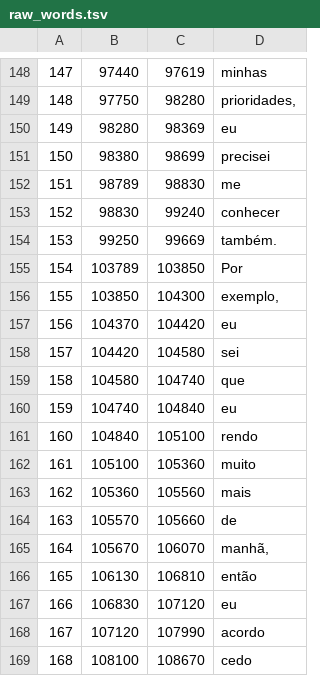
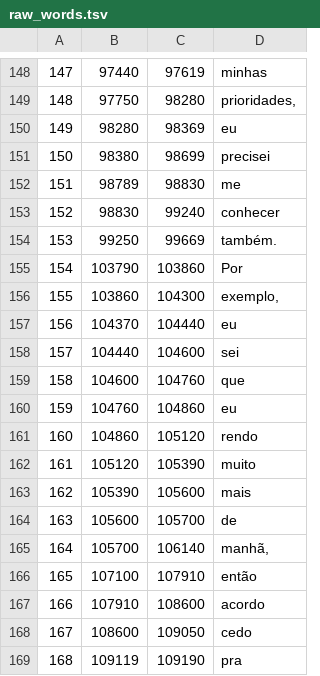
Before and after one commit to pedrosandoval2507-web/video-use, a TSV file: reels/episodes/ep17/body/raw_words.tsv, drawn as a sheet; only a part is shown, gaps mark what is left out; the diff covers the shown part only.

```diff
--- a/reels/episodes/ep17/body/raw_words.tsv
+++ b/reels/episodes/ep17/body/raw_words.tsv
@@ -154,16 +154,16 @@
 153	99250	99669	também.
-154	103789	103850	Por
-155	103850	104300	exemplo,
-156	104370	104420	eu
-157	104420	104580	sei
-158	104580	104740	que
-159	104740	104840	eu
-160	104840	105100	rendo
-161	105100	105360	muito
-162	105360	105560	mais
-163	105570	105660	de
-164	105670	106070	manhã,
-165	106130	106810	então
-166	106830	107120	eu
-167	107120	107990	acordo
-168	108100	108670	cedo
+154	103790	103860	Por
+155	103860	104300	exemplo,
+156	104370	104440	eu
+157	104440	104600	sei
+158	104600	104760	que
+159	104760	104860	eu
+160	104860	105120	rendo
+161	105120	105390	muito
+162	105390	105600	mais
+163	105600	105700	de
+164	105700	106140	manhã,
+165	107100	107910	então
+166	107910	108600	acordo
+167	108600	109050	cedo
+168	109119	109190	pra
```
Also changed, not shown: 80 edited cells elsewhere in this file, reels/episodes/ep17/body/edl.tsv, reels/episodes/ep17/body/words.tsv, 57 other files.
